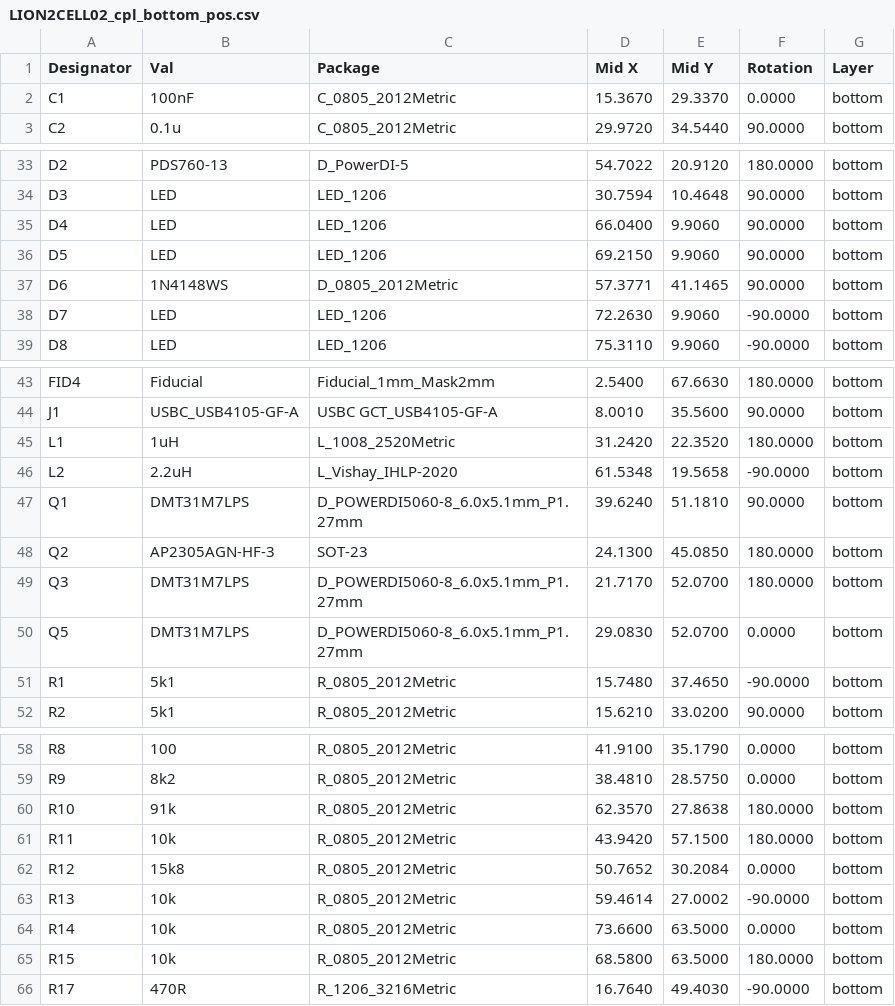
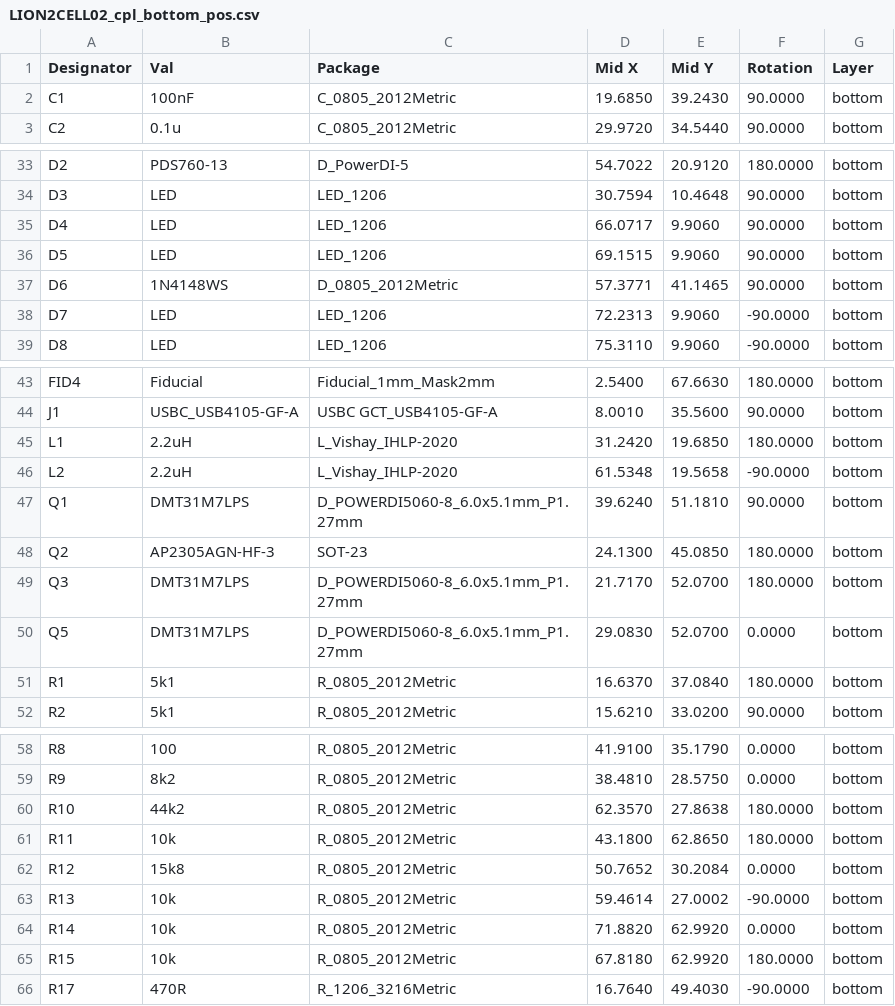
Before and after one commit to mlab-modules/LION2CELL02, a CSV file: hw/cam_profi/assembly/gerbers/PnP/LION2CELL02_cpl_bottom_pos.csv, drawn as a sheet; only a part is shown, gaps mark what is left out.

```diff
--- a/hw/cam_profi/assembly/gerbers/PnP/LION2CELL02_cpl_bottom_pos.csv
+++ b/hw/cam_profi/assembly/gerbers/PnP/LION2CELL02_cpl_bottom_pos.csv
@@ -1,3 +1,3 @@
 Designator,Val,Package,Mid X,Mid Y,Rotation,Layer
-"C1","100nF","C_0805_2012Metric",15.3670,29.3370,0.0000,bottom
+"C1","100nF","C_0805_2012Metric",19.6850,39.2430,90.0000,bottom
 "C2","0.1u","C_0805_2012Metric",29.9720,34.5440,90.0000,bottom
@@ -34,6 +34,6 @@ Designator,Val,Package,Mid X,Mid Y,Rotation,Layer
 "D3","LED","LED_1206",30.7594,10.4648,90.0000,bottom
-"D4","LED","LED_1206",66.0400,9.9060,90.0000,bottom
-"D5","LED","LED_1206",69.2150,9.9060,90.0000,bottom
+"D4","LED","LED_1206",66.0717,9.9060,90.0000,bottom
+"D5","LED","LED_1206",69.1515,9.9060,90.0000,bottom
 "D6","1N4148WS","D_0805_2012Metric",57.3771,41.1465,90.0000,bottom
-"D7","LED","LED_1206",72.2630,9.9060,-90.0000,bottom
+"D7","LED","LED_1206",72.2313,9.9060,-90.0000,bottom
 "D8","LED","LED_1206",75.3110,9.9060,-90.0000,bottom
@@ -44,3 +44,3 @@ Designator,Val,Package,Mid X,Mid Y,Rotation,Layer
 "J1","USBC_USB4105-GF-A","USBC GCT_USB4105-GF-A",8.0010,35.5600,90.0000,bottom
-"L1","1uH","L_1008_2520Metric",31.2420,22.3520,180.0000,bottom
+"L1","2.2uH","L_Vishay_IHLP-2020",31.2420,19.6850,180.0000,bottom
 "L2","2.2uH","L_Vishay_IHLP-2020",61.5348,19.5658,-90.0000,bottom
@@ -50,3 +50,3 @@ Designator,Val,Package,Mid X,Mid Y,Rotation,Layer
 "Q5","DMT31M7LPS","D_POWERDI5060-8_6.0x5.1mm_P1.27mm",29.0830,52.0700,0.0000,bottom
-"R1","5k1","R_0805_2012Metric",15.7480,37.4650,-90.0000,bottom
+"R1","5k1","R_0805_2012Metric",16.6370,37.0840,180.0000,bottom
 "R2","5k1","R_0805_2012Metric",15.6210,33.0200,90.0000,bottom
@@ -59,8 +59,8 @@ Designator,Val,Package,Mid X,Mid Y,Rotation,Layer
 "R9","8k2","R_0805_2012Metric",38.4810,28.5750,0.0000,bottom
-"R10","91k","R_0805_2012Metric",62.3570,27.8638,180.0000,bottom
-"R11","10k","R_0805_2012Metric",43.9420,57.1500,180.0000,bottom
+"R10","44k2","R_0805_2012Metric",62.3570,27.8638,180.0000,bottom
+"R11","10k","R_0805_2012Metric",43.1800,62.8650,180.0000,bottom
 "R12","15k8","R_0805_2012Metric",50.7652,30.2084,0.0000,bottom
 "R13","10k","R_0805_2012Metric",59.4614,27.0002,-90.0000,bottom
-"R14","10k","R_0805_2012Metric",73.6600,63.5000,0.0000,bottom
-"R15","10k","R_0805_2012Metric",68.5800,63.5000,180.0000,bottom
+"R14","10k","R_0805_2012Metric",71.8820,62.9920,0.0000,bottom
+"R15","10k","R_0805_2012Metric",67.8180,62.9920,180.0000,bottom
 "R17","470R","R_1206_3216Metric",16.7640,49.4030,-90.0000,bottom
```
Also changed, not shown: hw/cam_profi/assembly/LION2CELL02-bom.csv, hw/cam_profi/assembly/LION2CELL02-bom_nogroup.csv, 41 other files.
